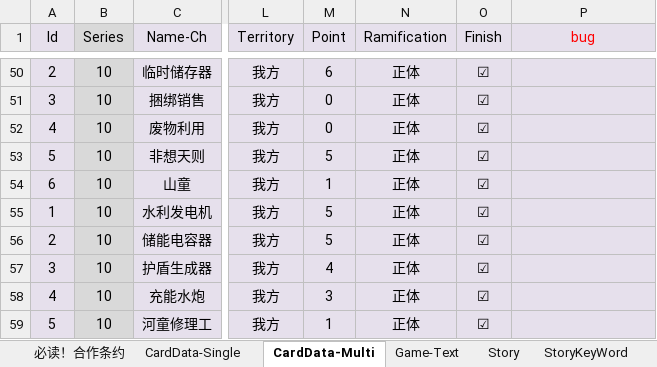
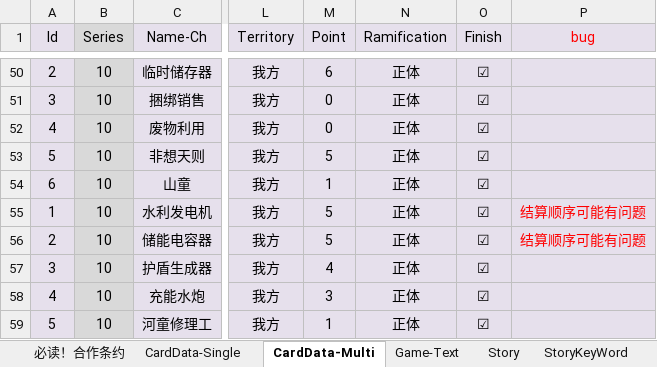
Before and after one commit to NAJA5152/TouhouMachineLearning2022, an Excel workbook: Assets/Resources/GameData/GameData.xlsx, sheet CardData-Multi, drawn as a sheet; only a part is shown, gaps mark what is left out; values as stored, in another font and other column widths than the file's, no borders; conditional formats not drawn; the diff names each change by its address in the sheet, - before the commit and + after, or states it on an @@ line.

```diff
--- a/Assets/Resources/GameData/GameData.xlsx (sheet CardData-Multi)
+++ b/Assets/Resources/GameData/GameData.xlsx (sheet CardData-Multi)
-P55:P56 (bug): (empty)
+P55:P56 (bug): 结算顺序可能有问题
```
Also changed, not shown: 19 other files.
